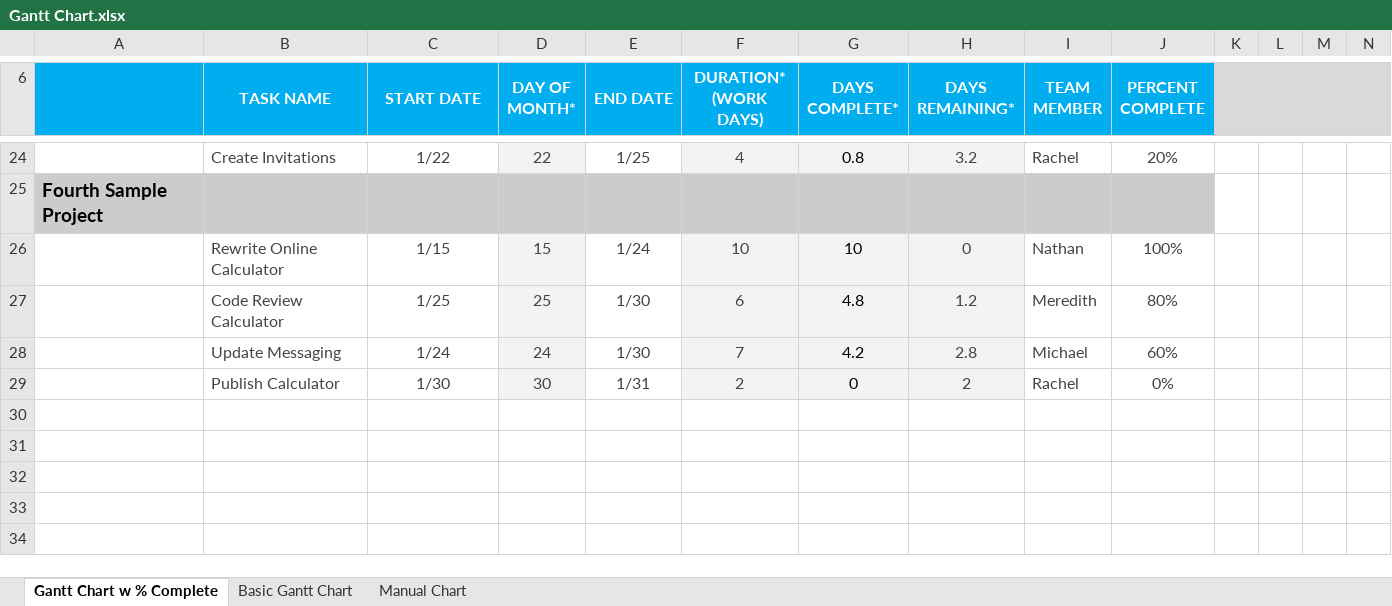
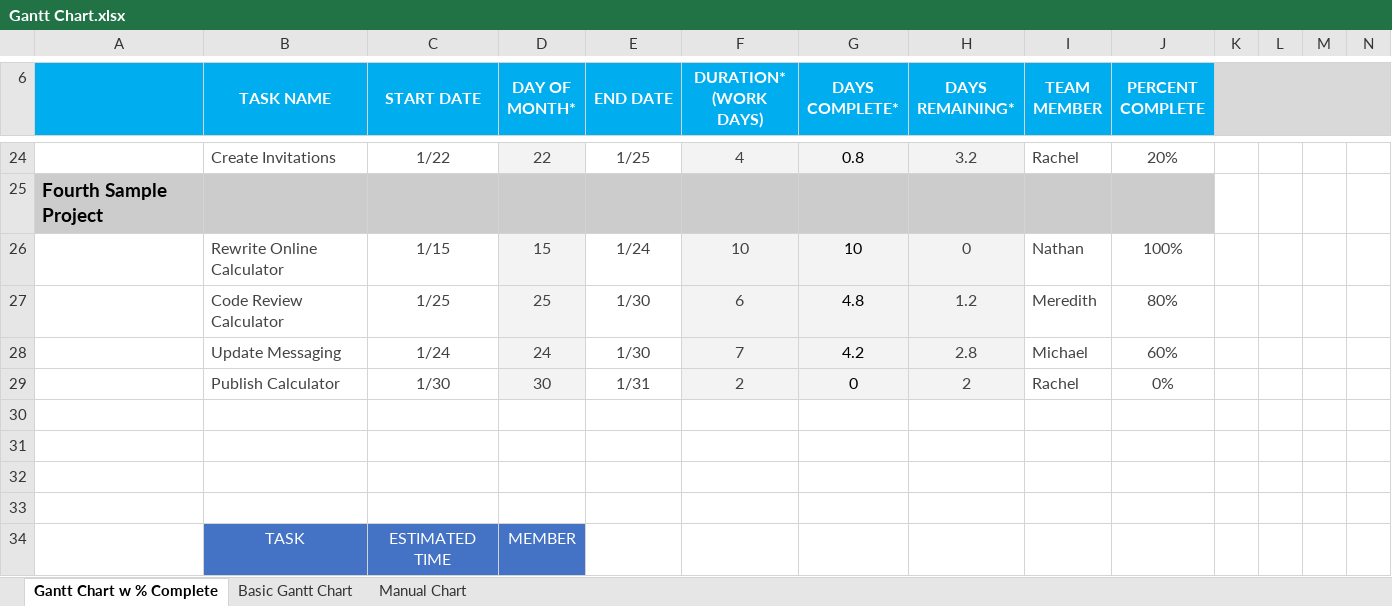
Before and after one commit to youis11/Product-Plan-Research, an Excel workbook: Gantt Chart.xlsx, sheet Gantt Chart w % Complete, drawn as a sheet; only a part is shown, gaps mark what is left out; values as stored, in another font and other column widths than the file's, no borders; charts and pictures and conditional formats not drawn; rows hold the shown columns only; the diff names each change by its address in the sheet, - before the commit and + after, or states it on an @@ line.

Commit message:
Exercice completed

```diff
--- a/Gantt Chart.xlsx (sheet Gantt Chart w % Complete)
+++ b/Gantt Chart.xlsx (sheet Gantt Chart w % Complete)
+row 30: (empty)
+row 31: (empty)
+row 32: (empty)
+row 33: (empty)
+row 34:  | TASK | ESTIMATED TIME | MEMBER
```
Also changed, not shown: charts or pictures.
